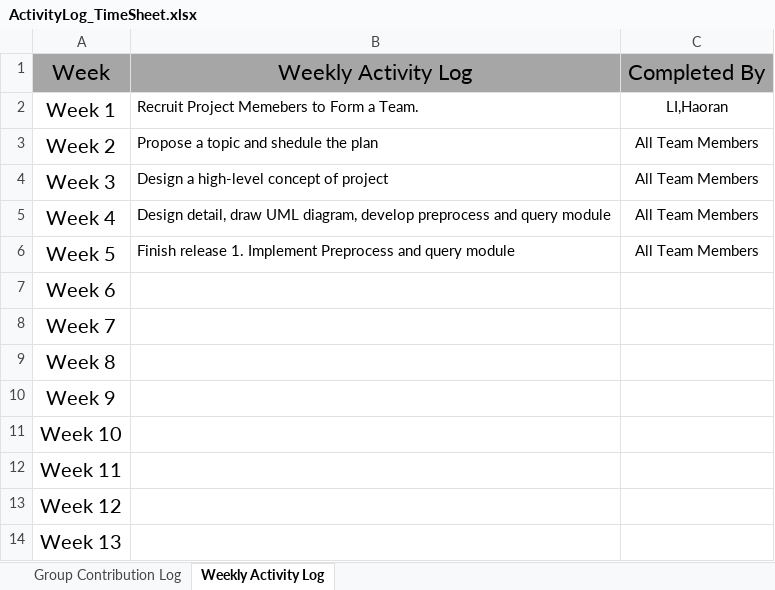
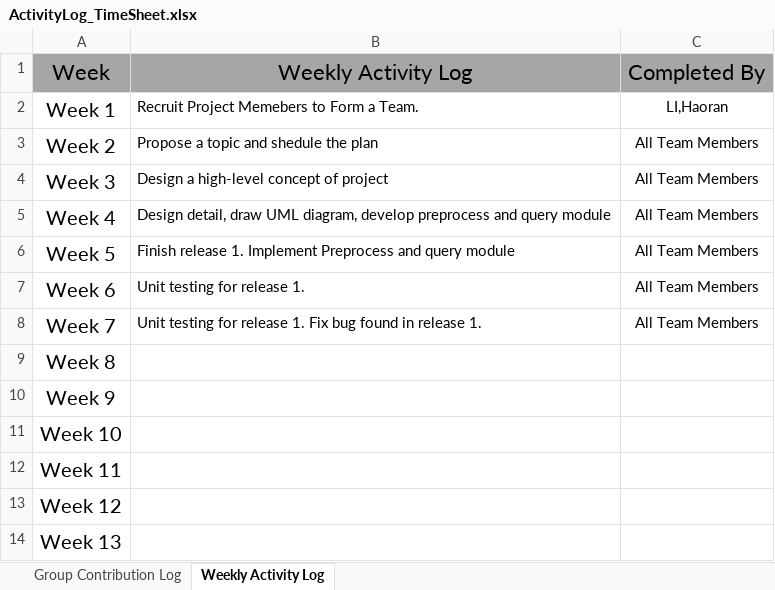
Before and after one commit to Tidesun/CS3343Project, an Excel workbook: ActivityLog_TimeSheet.xlsx, sheet Weekly Activity Log, drawn as a sheet; values as stored, in another font and other column widths than the file's, no borders; the diff names each change by its address in the sheet, - before the commit and + after, or states it on an @@ line.

Commit message:
ActivityLog update

```diff
--- a/ActivityLog_TimeSheet.xlsx (sheet Weekly Activity Log)
+++ b/ActivityLog_TimeSheet.xlsx (sheet Weekly Activity Log)
-B7: (empty)
+B7: Unit testing for release 1.
-C7:C8: (empty)
+C7:C8: All Team Members
-B8: (empty)
+B8: Unit testing for release 1. Fix bug found in release 1.
```
Also changed, not shown: sheet Group Contribution Log.
